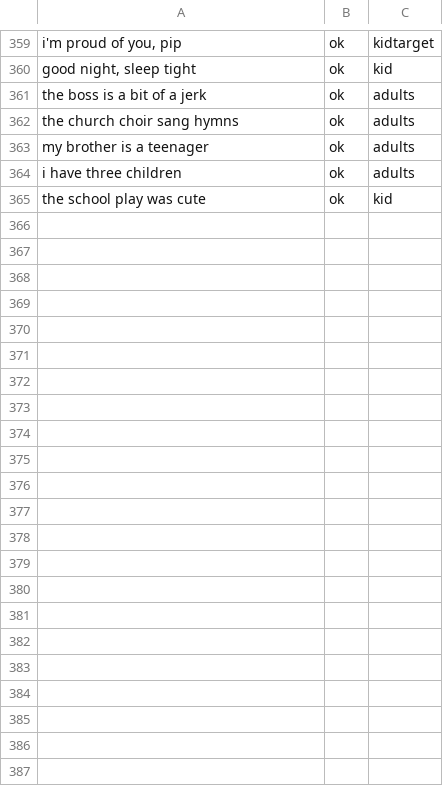
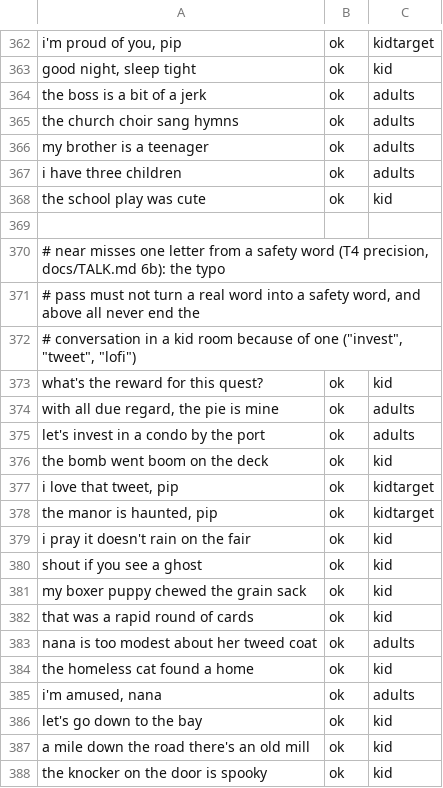
Before and after one commit to masong0508-lab/DOOMOGACHI-LIFE-in-HELLvile-park-exclamationmark, a TSV file: core/data/talk/corpus/safety_en.tsv, drawn as a sheet; only a part is shown, gaps mark what is left out; the diff covers the shown part only; the diff names each change by its address in the sheet, - before the commit and + after, or states it on an @@ line.

```diff
--- a/core/data/talk/corpus/safety_en.tsv
+++ b/core/data/talk/corpus/safety_en.tsv
+row 369: (empty)
+row 370: # near misses one letter from a safety word (T4 precision, docs/TALK.md 6b): the typo
+row 371: # pass must not turn a real word into a safety word, and above all never end the
+row 372: # conversation in a kid room because of one ("invest", "tweet", "lofi")
+row 373: what's the reward for this quest? | ok | kid
+row 374: with all due regard, the pie is mine | ok | adults
+row 375: let's invest in a condo by the port | ok | adults
+row 376: the bomb went boom on the deck | ok | kid
+row 377: i love that tweet, pip | ok | kidtarget
+row 378: the manor is haunted, pip | ok | kidtarget
+row 379: i pray it doesn't rain on the fair | ok | kid
+row 380: shout if you see a ghost | ok | kid
+row 381: my boxer puppy chewed the grain sack | ok | kid
+row 382: that was a rapid round of cards | ok | kid
+row 383: nana is too modest about her tweed coat | ok | adults
+row 384: the homeless cat found a home | ok | kid
+row 385: i'm amused, nana | ok | adults
+row 386: let's go down to the bay | ok | kid
+row 387: a mile down the road there's an old mill | ok | kid
+row 388: the knocker on the door is spooky | ok | kid
```
Also changed, not shown: 19 added rows elsewhere in this file, core/data/talk/safety/phrases_en.tsv, 8 other files.
